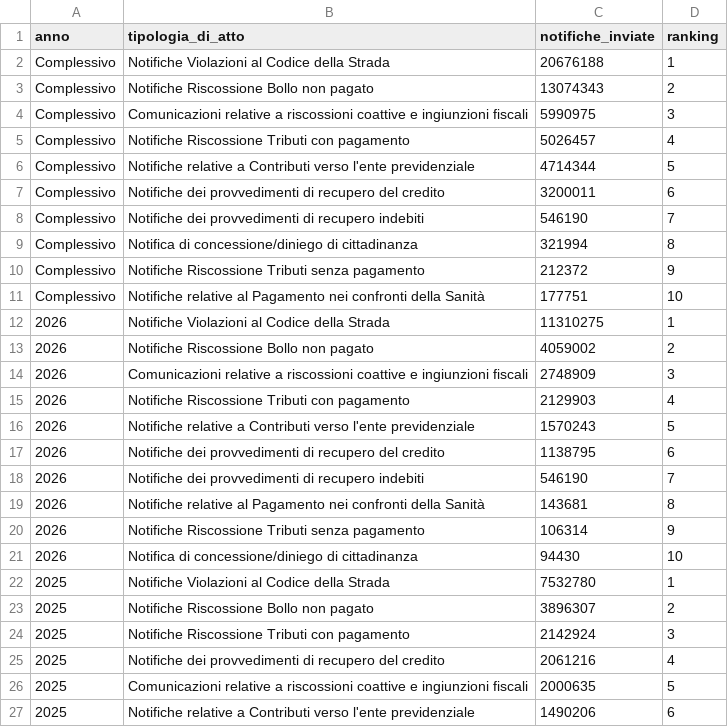
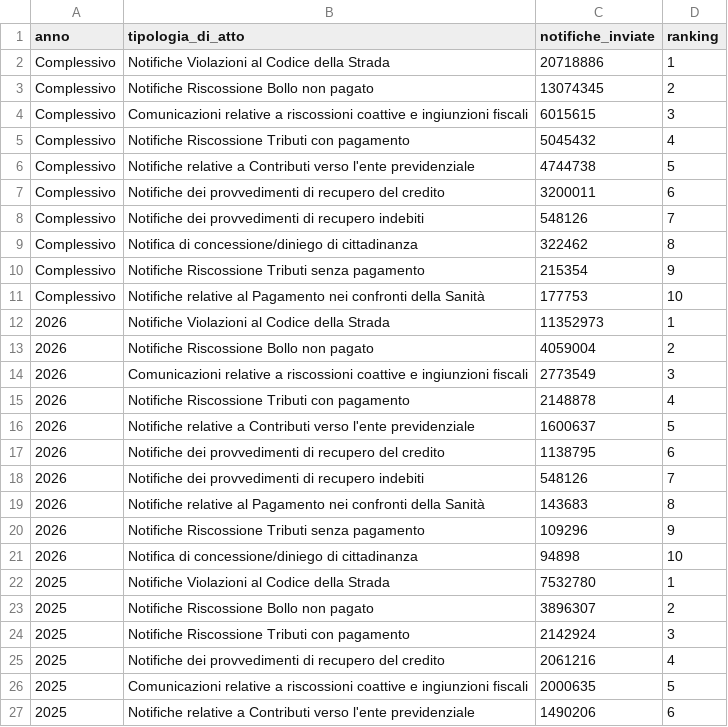
Before and after one commit to pagopa/pdnd-dl-open-data, a CSV file: send/data/distribuzione_atti_notifiche.csv, drawn as a sheet; only a part is shown.

Commit message:
send/data/distribuzione_atti_notifiche.csv updated

```diff
--- a/send/data/distribuzione_atti_notifiche.csv
+++ b/send/data/distribuzione_atti_notifiche.csv
@@ -1,22 +1,22 @@
 anno,tipologia_di_atto,notifiche_inviate,ranking
-Complessivo,Notifiche Violazioni al Codice della Strada,20676188,1
-Complessivo,Notifiche Riscossione Bollo non pagato,13074343,2
-Complessivo,Comunicazioni relative a riscossioni coattive e ingiunzioni fiscali,5990975,3
-Complessivo,Notifiche Riscossione Tributi con pagamento,5026457,4
-Complessivo,Notifiche relative a Contributi verso l'ente previdenziale,4714344,5
+Complessivo,Notifiche Violazioni al Codice della Strada,20718886,1
+Complessivo,Notifiche Riscossione Bollo non pagato,13074345,2
+Complessivo,Comunicazioni relative a riscossioni coattive e ingiunzioni fiscali,6015615,3
+Complessivo,Notifiche Riscossione Tributi con pagamento,5045432,4
+Complessivo,Notifiche relative a Contributi verso l'ente previdenziale,4744738,5
 Complessivo,Notifiche dei provvedimenti di recupero del credito,3200011,6
-Complessivo,Notifiche dei provvedimenti di recupero indebiti,546190,7
-Complessivo,Notifica di concessione/diniego di cittadinanza,321994,8
-Complessivo,Notifiche Riscossione Tributi senza pagamento,212372,9
-Complessivo,Notifiche relative al Pagamento nei confronti della Sanità,177751,10
-2026,Notifiche Violazioni al Codice della Strada,11310275,1
-2026,Notifiche Riscossione Bollo non pagato,4059002,2
-2026,Comunicazioni relative a riscossioni coattive e ingiunzioni fiscali,2748909,3
-2026,Notifiche Riscossione Tributi con pagamento,2129903,4
-2026,Notifiche relative a Contributi verso l'ente previdenziale,1570243,5
+Complessivo,Notifiche dei provvedimenti di recupero indebiti,548126,7
+Complessivo,Notifica di concessione/diniego di cittadinanza,322462,8
+Complessivo,Notifiche Riscossione Tributi senza pagamento,215354,9
+Complessivo,Notifiche relative al Pagamento nei confronti della Sanità,177753,10
+2026,Notifiche Violazioni al Codice della Strada,11352973,1
+2026,Notifiche Riscossione Bollo non pagato,4059004,2
+2026,Comunicazioni relative a riscossioni coattive e ingiunzioni fiscali,2773549,3
+2026,Notifiche Riscossione Tributi con pagamento,2148878,4
+2026,Notifiche relative a Contributi verso l'ente previdenziale,1600637,5
 2026,Notifiche dei provvedimenti di recupero del credito,1138795,6
-2026,Notifiche dei provvedimenti di recupero indebiti,546190,7
-2026,Notifiche relative al Pagamento nei confronti della Sanità,143681,8
-2026,Notifiche Riscossione Tributi senza pagamento,106314,9
-2026,Notifica di concessione/diniego di cittadinanza,94430,10
+2026,Notifiche dei provvedimenti di recupero indebiti,548126,7
+2026,Notifiche relative al Pagamento nei confronti della Sanità,143683,8
+2026,Notifiche Riscossione Tributi senza pagamento,109296,9
+2026,Notifica di concessione/diniego di cittadinanza,94898,10
 2025,Notifiche Violazioni al Codice della Strada,7532780,1
```
